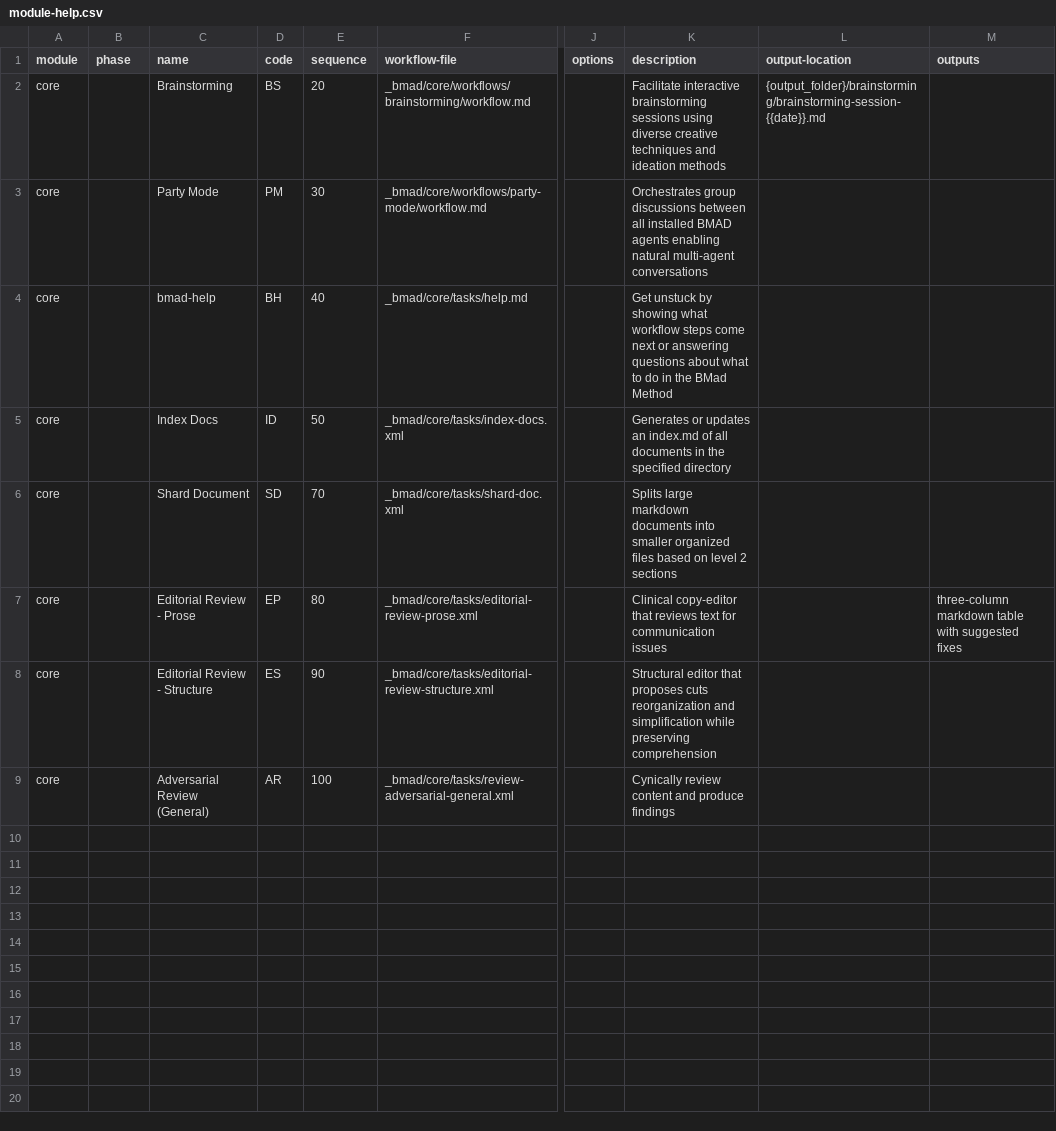
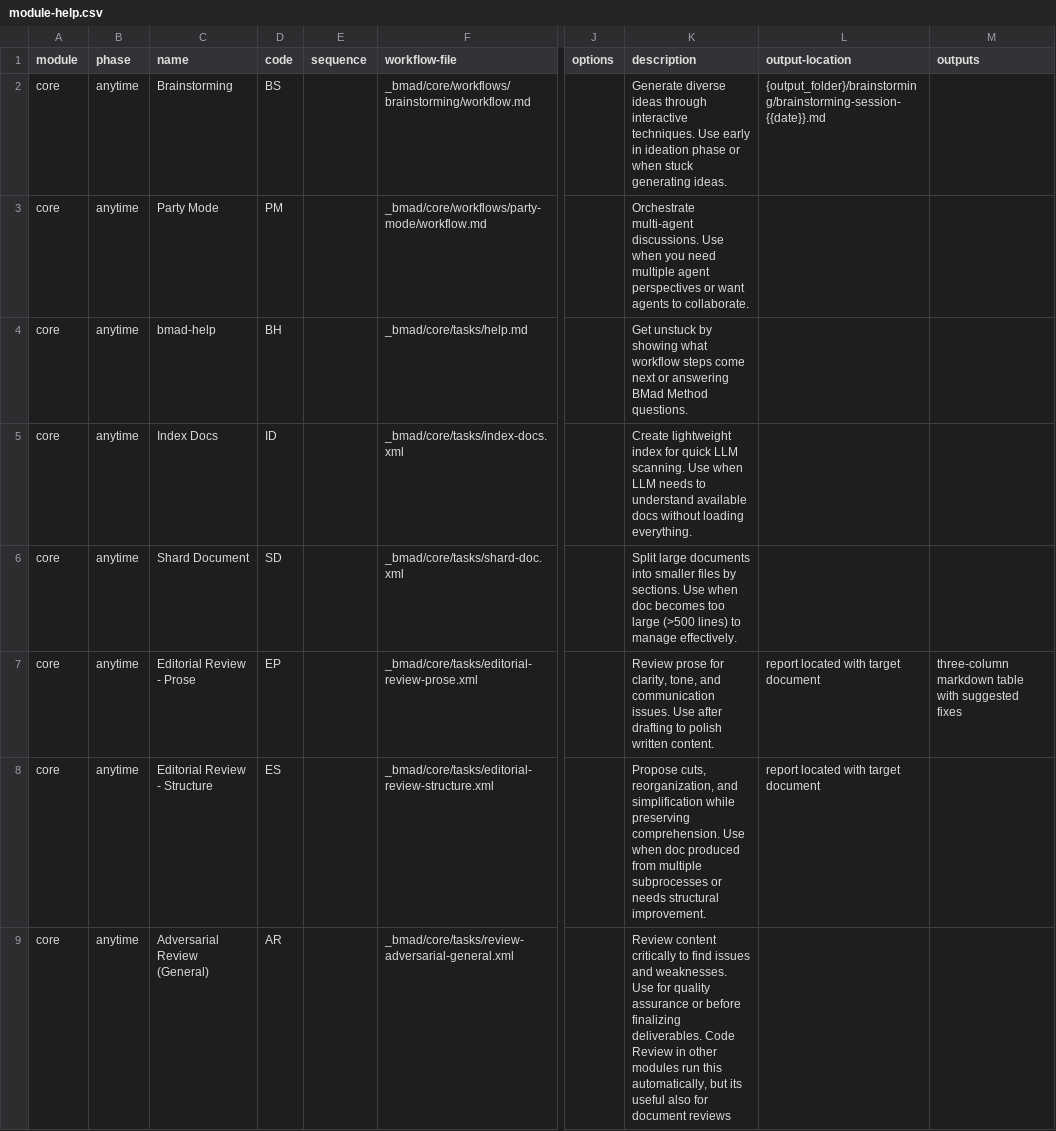
Before and after one commit to wenzi712/BMAD-METHOD, a CSV file: src/core/module-help.csv, drawn as a sheet; only a part is shown, gaps mark what is left out; the diff names each change by its address in the sheet, - before the commit and + after, or states it on an @@ line.

```diff
--- a/src/core/module-help.csv
+++ b/src/core/module-help.csv
-B2:B9 (phase): (empty)
+B2:B9 (phase): anytime
-E2 (sequence): 20
+E2 (sequence): (empty)
-K2 (description): Facilitate interactive brainstorming sessions using diverse creative techniques and ideation methods
+K2 (description): Generate diverse ideas through interactive techniques. Use early in ideation phase or when stuck generating ideas.
-E3 (sequence): 30
+E3 (sequence): (empty)
-K3 (description): Orchestrates group discussions between all installed BMAD agents enabling natural multi-agent conversations
+K3 (description): Orchestrate multi-agent discussions. Use when you need multiple agent perspectives or want agents to collaborate.
-E4 (sequence): 40
+E4 (sequence): (empty)
-K4 (description): …or answering questions about what to do in the BMad Method
+K4 (description): …or answering BMad Method questions.
-E5 (sequence): 50
+E5 (sequence): (empty)
-K5 (description): Generates or updates an index.md of all documents in the specified directory
+K5 (description): Create lightweight index for quick LLM scanning. Use when LLM needs to understand available docs without loading everything.
-E6 (sequence): 70
+E6 (sequence): (empty)
-K6 (description): Splits large markdown documents into smaller organized files based on level 2 sections
+K6 (description): Split large documents into smaller files by sections. Use when doc becomes too large (>500 lines) to manage effectively.
-E7 (sequence): 80
+E7 (sequence): (empty)
-K7 (description): Clinical copy-editor that reviews text for communication issues
+K7 (description): Review prose for clarity, tone, and communication issues. Use after drafting to polish written content.
-L7:L8 (output-location): (empty)
+L7:L8 (output-location): report located with target document
-E8 (sequence): 90
+E8 (sequence): (empty)
-K8 (description): Structural editor that proposes cuts reorganization and simplification while preserving comprehension
+K8 (description): Propose cuts, reorganization, and simplification while preserving comprehension. Use when doc produced from multiple subprocesses or needs structural improvement.
-E9 (sequence): 100
+E9 (sequence): (empty)
-K9 (description): Cynically review content and produce findings
+K9 (description): Review content critically to find issues and weaknesses. Use for quality assurance or before finalizing deliverables. Code Review in other modules run this automatically, but its useful also for document reviews
```
Also changed, not shown: src/bmm/module-help.csv, 4 other files.
